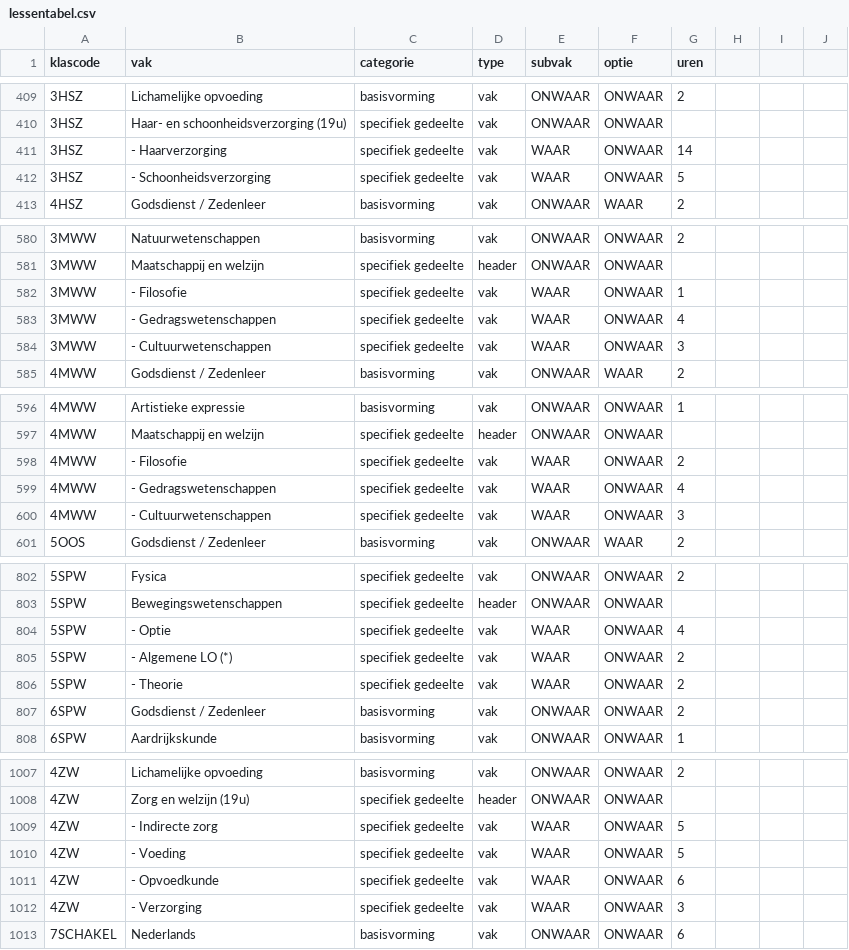
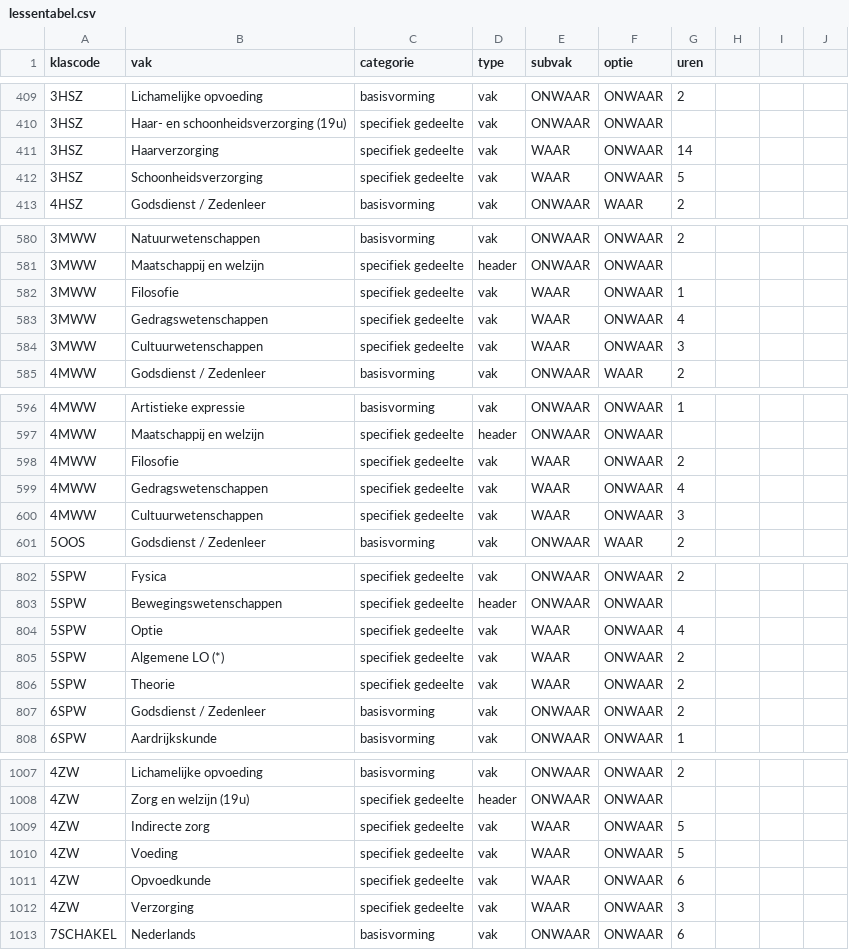
Before and after one commit to GOcampusRedingenhof/aanbod, a CSV file: data/lessentabel.csv, drawn as a sheet; only a part is shown, gaps mark what is left out; the diff covers the shown part only.

```diff
--- a/data/lessentabel.csv
+++ b/data/lessentabel.csv
@@ -410,4 +410,4 @@ klascode,vak,categorie,type,subvak,optie,uren
 3HSZ,Haar- en schoonheidsverzorging (19u),specifiek gedeelte,vak,ONWAAR,ONWAAR,
-3HSZ,- Haarverzorging,specifiek gedeelte,vak,WAAR,ONWAAR,14
-3HSZ,- Schoonheidsverzorging,specifiek gedeelte,vak,WAAR,ONWAAR,5
+3HSZ,Haarverzorging,specifiek gedeelte,vak,WAAR,ONWAAR,14
+3HSZ,Schoonheidsverzorging,specifiek gedeelte,vak,WAAR,ONWAAR,5
 4HSZ,Godsdienst / Zedenleer,basisvorming,vak,ONWAAR,WAAR,2
@@ -581,5 +581,5 @@ klascode,vak,categorie,type,subvak,optie,uren
 3MWW,Maatschappij en welzijn,specifiek gedeelte,header,ONWAAR,ONWAAR,
-3MWW,- Filosofie,specifiek gedeelte,vak,WAAR,ONWAAR,1
-3MWW,- Gedragswetenschappen,specifiek gedeelte,vak,WAAR,ONWAAR,4
-3MWW,- Cultuurwetenschappen,specifiek gedeelte,vak,WAAR,ONWAAR,3
+3MWW,Filosofie,specifiek gedeelte,vak,WAAR,ONWAAR,1
+3MWW,Gedragswetenschappen,specifiek gedeelte,vak,WAAR,ONWAAR,4
+3MWW,Cultuurwetenschappen,specifiek gedeelte,vak,WAAR,ONWAAR,3
 4MWW,Godsdienst / Zedenleer,basisvorming,vak,ONWAAR,WAAR,2
@@ -597,5 +597,5 @@ klascode,vak,categorie,type,subvak,optie,uren
 4MWW,Maatschappij en welzijn,specifiek gedeelte,header,ONWAAR,ONWAAR,
-4MWW,- Filosofie,specifiek gedeelte,vak,WAAR,ONWAAR,2
-4MWW,- Gedragswetenschappen,specifiek gedeelte,vak,WAAR,ONWAAR,4
-4MWW,- Cultuurwetenschappen,specifiek gedeelte,vak,WAAR,ONWAAR,3
+4MWW,Filosofie,specifiek gedeelte,vak,WAAR,ONWAAR,2
+4MWW,Gedragswetenschappen,specifiek gedeelte,vak,WAAR,ONWAAR,4
+4MWW,Cultuurwetenschappen,specifiek gedeelte,vak,WAAR,ONWAAR,3
 5OOS,Godsdienst / Zedenleer,basisvorming,vak,ONWAAR,WAAR,2
@@ -803,5 +803,5 @@ klascode,vak,categorie,type,subvak,optie,uren
 5SPW,Bewegingswetenschappen,specifiek gedeelte,header,ONWAAR,ONWAAR,
-5SPW,- Optie,specifiek gedeelte,vak,WAAR,ONWAAR,4
-5SPW,- Algemene LO (*),specifiek gedeelte,vak,WAAR,ONWAAR,2
-5SPW,- Theorie,specifiek gedeelte,vak,WAAR,ONWAAR,2
+5SPW,Optie,specifiek gedeelte,vak,WAAR,ONWAAR,4
+5SPW,Algemene LO (*),specifiek gedeelte,vak,WAAR,ONWAAR,2
+5SPW,Theorie,specifiek gedeelte,vak,WAAR,ONWAAR,2
 6SPW,Godsdienst / Zedenleer,basisvorming,vak,ONWAAR,ONWAAR,2
@@ -1008,6 +1008,6 @@ klascode,vak,categorie,type,subvak,optie,uren
 4ZW,Zorg en welzijn (19u),specifiek gedeelte,header,ONWAAR,ONWAAR,
-4ZW,- Indirecte zorg,specifiek gedeelte,vak,WAAR,ONWAAR,5
-4ZW,- Voeding,specifiek gedeelte,vak,WAAR,ONWAAR,5
-4ZW,- Opvoedkunde,specifiek gedeelte,vak,WAAR,ONWAAR,6
-4ZW,- Verzorging,specifiek gedeelte,vak,WAAR,ONWAAR,3
+4ZW,Indirecte zorg,specifiek gedeelte,vak,WAAR,ONWAAR,5
+4ZW,Voeding,specifiek gedeelte,vak,WAAR,ONWAAR,5
+4ZW,Opvoedkunde,specifiek gedeelte,vak,WAAR,ONWAAR,6
+4ZW,Verzorging,specifiek gedeelte,vak,WAAR,ONWAAR,3
 7SCHAKEL,Nederlands,basisvorming,vak,ONWAAR,ONWAAR,6
```
Also changed, not shown: 38 edited cells elsewhere in this file.
